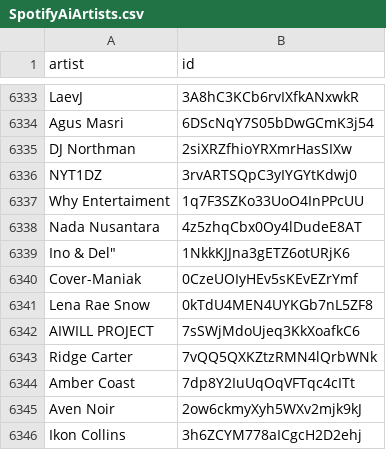
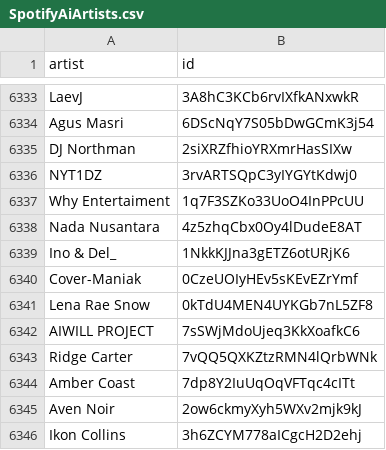
Before and after one commit to CennoxX/spotify-ai-blocker, a CSV file: SpotifyAiArtists.csv, drawn as a sheet; only a part is shown, gaps mark what is left out.

Commit message:
fix

```diff
--- a/SpotifyAiArtists.csv
+++ b/SpotifyAiArtists.csv
@@ -6338,3 +6338,3 @@ Why Entertaiment,1q7F3SZKo33UoO4InPPcUU
 Nada Nusantara,4z5zhqCbx0Oy4lDudeE8AT
-Ino & Del",1NkkKJJna3gETZ6otURjK6
+Ino & Del_,1NkkKJJna3gETZ6otURjK6
 Cover-Maniak,0CzeUOIyHEv5sKEvEZrYmf
```
